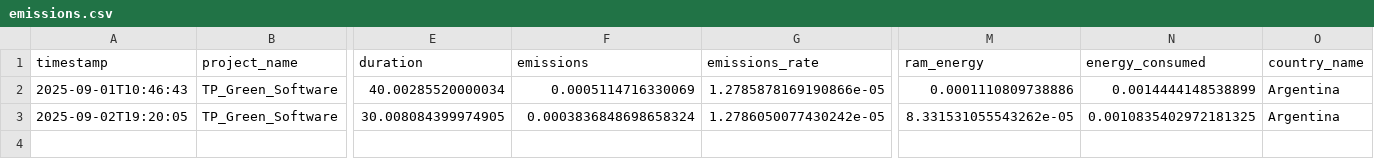
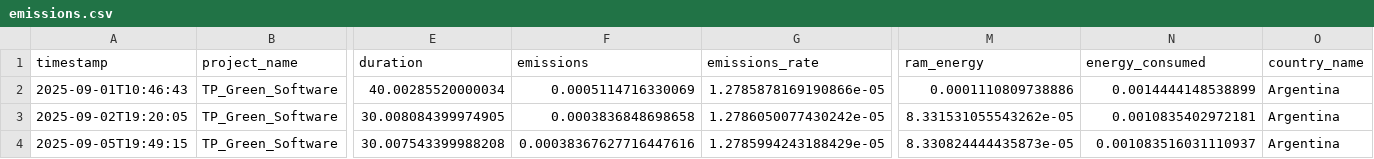
Before and after one commit to juaniVarengo/TP1-GreenSoftware-VarengoBossi, a CSV file: results/emissions.csv, drawn as a sheet; only a part is shown, gaps mark what is left out; rows hold the shown columns only; the diff names each change by its address in the sheet, - before the commit and + after, or states it on an @@ line.

```diff
--- a/results/emissions.csv
+++ b/results/emissions.csv
-F3 (emissions): 0.0003836848698658324
+F3 (emissions): 0.0003836848698658
-N3 (energy_consumed): 0.0010835402972181325
+N3 (energy_consumed): 0.0010835402972181
+row 4: 2025-09-05T19:49:15 | TP_Green_Software | 30.007543399988208 | 0.00038367627716447616 | 1.2785994243188429e-05 | 8.330824444435873e-05 | 0.001083516031110937 | Argentina
```
Also changed, not shown: 3 other files.
